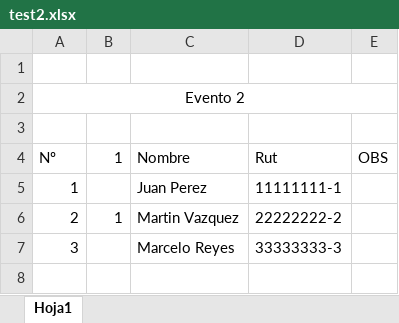
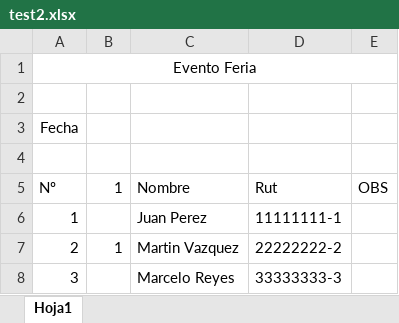
Before and after one commit to AniMuoz/Practica-Pretorianos, an Excel workbook: Sistema de filtrado de asistencia de guardias/test2.xlsx, sheet Hoja1, drawn as a sheet; values as stored, in another font and other column widths than the file's, no borders; removed rows and columns are numbered as before the commit, all else as after; the diff names each change by its address in the sheet, - before the commit and + after, or states it on an @@ line.

```diff
--- a/Sistema de filtrado de asistencia de guardias/test2.xlsx (sheet Hoja1)
+++ b/Sistema de filtrado de asistencia de guardias/test2.xlsx (sheet Hoja1)
+row 1: Evento Feria
-A3: Evento 2
+A3: Fecha
-A2:E2 merged
```
Also changed, not shown: Sistema de filtrado de asistencia de guardias/eventos/test1.xlsx, Sistema de filtrado de asistencia de guardias/eventos/test2.xlsx, 12 other files.
